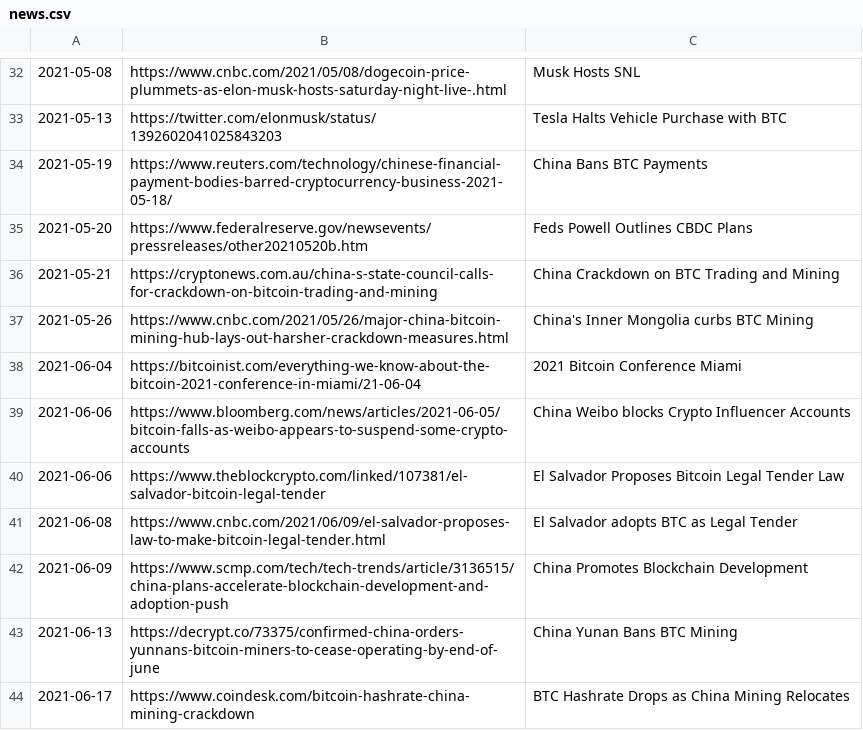
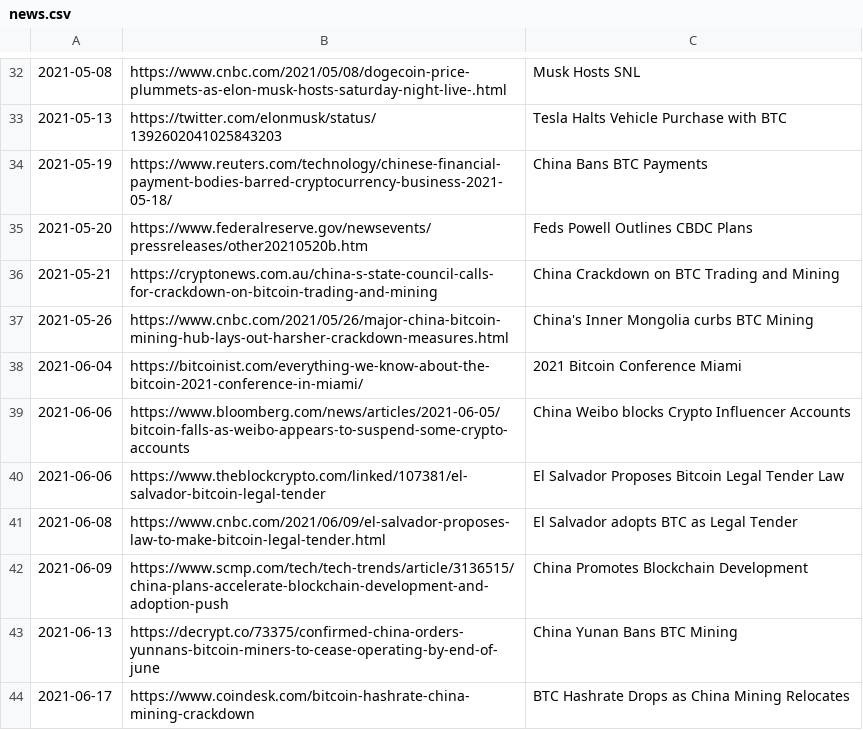
Before and after one commit to dykstranet/cryptonews, a CSV file: data/news.csv, drawn as a sheet; only a part is shown, gaps mark what is left out.

```diff
--- a/data/news.csv
+++ b/data/news.csv
@@ -37,3 +37,3 @@
 2021-05-26,https://www.cnbc.com/2021/05/26/major-china-bitcoin-mining-hub-lays-out-harsher-crackdown-measures.html,China's Inner Mongolia curbs BTC Mining
-2021-06-04,https://bitcoinist.com/everything-we-know-about-the-bitcoin-2021-conference-in-miami/21-06-04,2021 Bitcoin Conference Miami
+2021-06-04,https://bitcoinist.com/everything-we-know-about-the-bitcoin-2021-conference-in-miami/,2021 Bitcoin Conference Miami
 2021-06-06,https://www.bloomberg.com/news/articles/2021-06-05/bitcoin-falls-as-weibo-appears-to-suspend-some-crypto-accounts,China Weibo blocks Crypto Influencer Accounts
```
Also changed, not shown: data/btcusd_annotated.csv.
